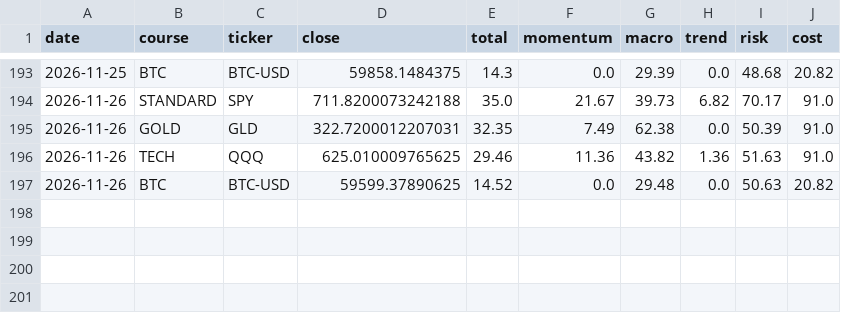
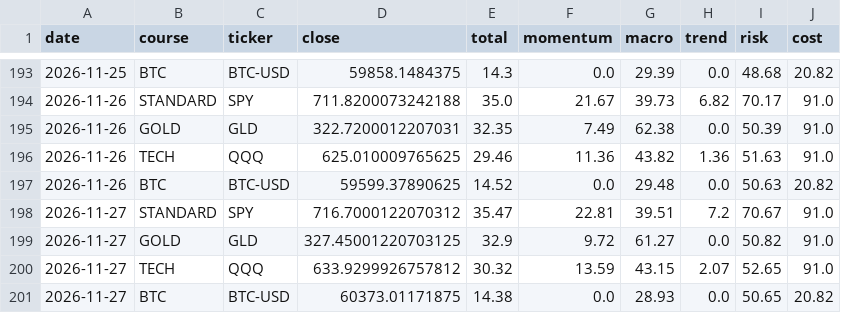
Before and after one commit to singingdog47/nvestment-quant, a CSV file: data/paypay_swing/history.csv, drawn as a sheet; only a part is shown, gaps mark what is left out.

```diff
--- a/data/paypay_swing/history.csv
+++ b/data/paypay_swing/history.csv
@@ -197 +197,5 @@ date,course,ticker,close,total,momentum,macro,trend,risk,cost
 2026-11-26,BTC,BTC-USD,59599.37890625,14.52,0.0,29.48,0.0,50.63,20.82
+2026-11-27,STANDARD,SPY,716.7000122070312,35.47,22.81,39.51,7.2,70.67,91.0
+2026-11-27,GOLD,GLD,327.45001220703125,32.9,9.72,61.27,0.0,50.82,91.0
+2026-11-27,TECH,QQQ,633.9299926757812,30.32,13.59,43.15,2.07,52.65,91.0
+2026-11-27,BTC,BTC-USD,60373.01171875,14.38,0.0,28.93,0.0,50.65,20.82
```
Also changed, not shown: data/intelligence/company_events_latest.csv, data/intelligence/company_events_new.csv, 52 other files.
